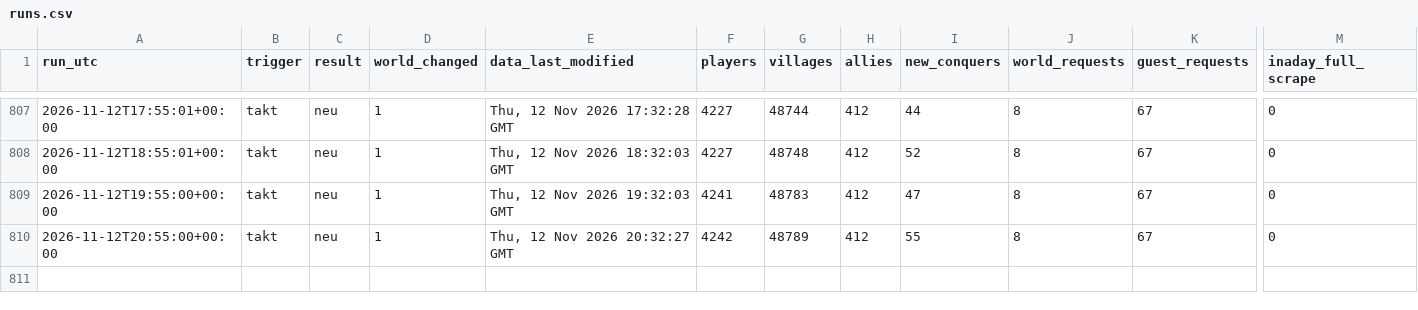
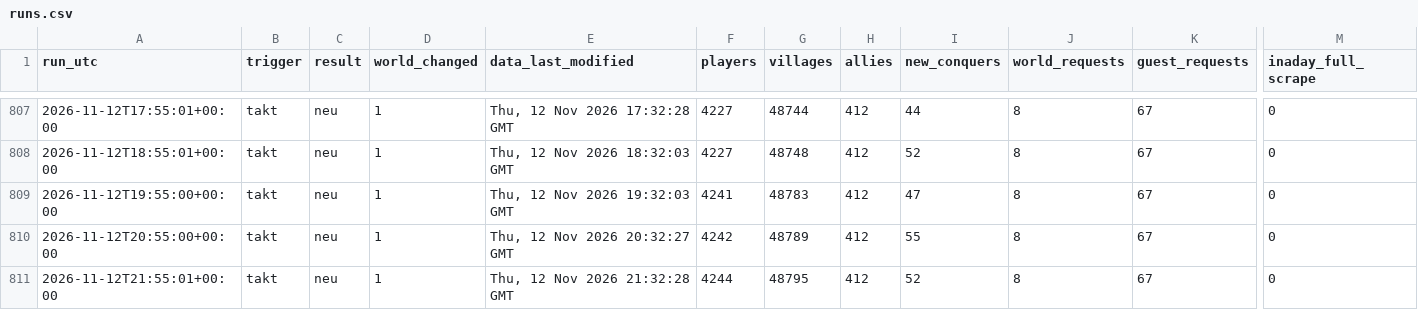
Before and after one commit to brisk-one/Karte259, a CSV file: data/runs.csv, drawn as a sheet; only a part is shown, gaps mark what is left out; rows hold the shown columns only; the diff names each change by its address in the sheet, - before the commit and + after, or states it on an @@ line.

```diff
--- a/data/runs.csv
+++ b/data/runs.csv
+row 811: 2026-11-12T21:55:01+00:00 | takt | neu | 1 | Thu, 12 Nov 2026 21:32:28 GMT | 4244 | 48795 | 412 | 52 | 8 | 67 | 0
```
Also changed, not shown: data/bash/latest.csv, data/conquers/2026-11.csv, 5 other files.
